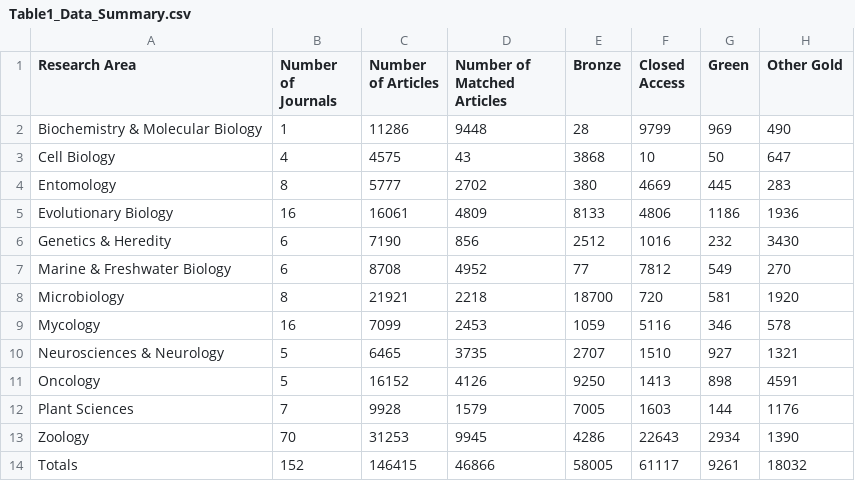
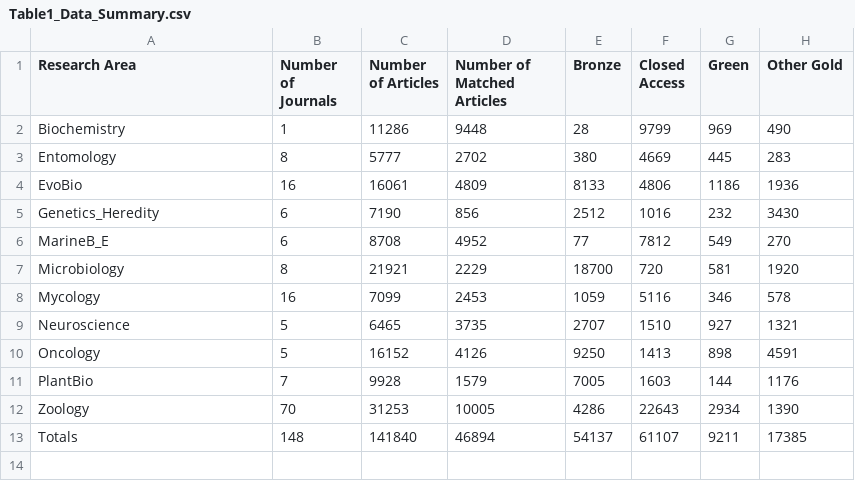
Before and after one commit to AUCompBio/OA_2021_AU, a CSV file: outputs/stats/Table1_Data_Summary.csv, drawn as a sheet.

Commit message:
Updating data files with year-by-year cut offs for citation count outliers. Updating outputs from restructured, code.

```diff
--- a/outputs/stats/Table1_Data_Summary.csv
+++ b/outputs/stats/Table1_Data_Summary.csv
@@ -1,14 +1,13 @@
 Research Area,Number of Journals,Number of Articles,Number of Matched Articles,Bronze,Closed Access,Green,Other Gold
-Biochemistry & Molecular Biology,1,11286,9448,28,9799,969,490
-Cell Biology,4,4575,43,3868,10,50,647
+Biochemistry ,1,11286,9448,28,9799,969,490
 Entomology,8,5777,2702,380,4669,445,283
-Evolutionary Biology,16,16061,4809,8133,4806,1186,1936
-Genetics & Heredity,6,7190,856,2512,1016,232,3430
-Marine & Freshwater Biology,6,8708,4952,77,7812,549,270
-Microbiology,8,21921,2218,18700,720,581,1920
+EvoBio,16,16061,4809,8133,4806,1186,1936
+Genetics_Heredity,6,7190,856,2512,1016,232,3430
+MarineB_E,6,8708,4952,77,7812,549,270
+Microbiology,8,21921,2229,18700,720,581,1920
 Mycology,16,7099,2453,1059,5116,346,578
-Neurosciences & Neurology,5,6465,3735,2707,1510,927,1321
+Neuroscience,5,6465,3735,2707,1510,927,1321
 Oncology,5,16152,4126,9250,1413,898,4591
-Plant Sciences,7,9928,1579,7005,1603,144,1176
-Zoology,70,31253,9945,4286,22643,2934,1390
-Totals,152,146415,46866,58005,61117,9261,18032
+PlantBio,7,9928,1579,7005,1603,144,1176
+Zoology,70,31253,10005,4286,22643,2934,1390
+Totals,148,141840,46894,54137,61107,9211,17385
```
Also changed, not shown: 1 other file.
